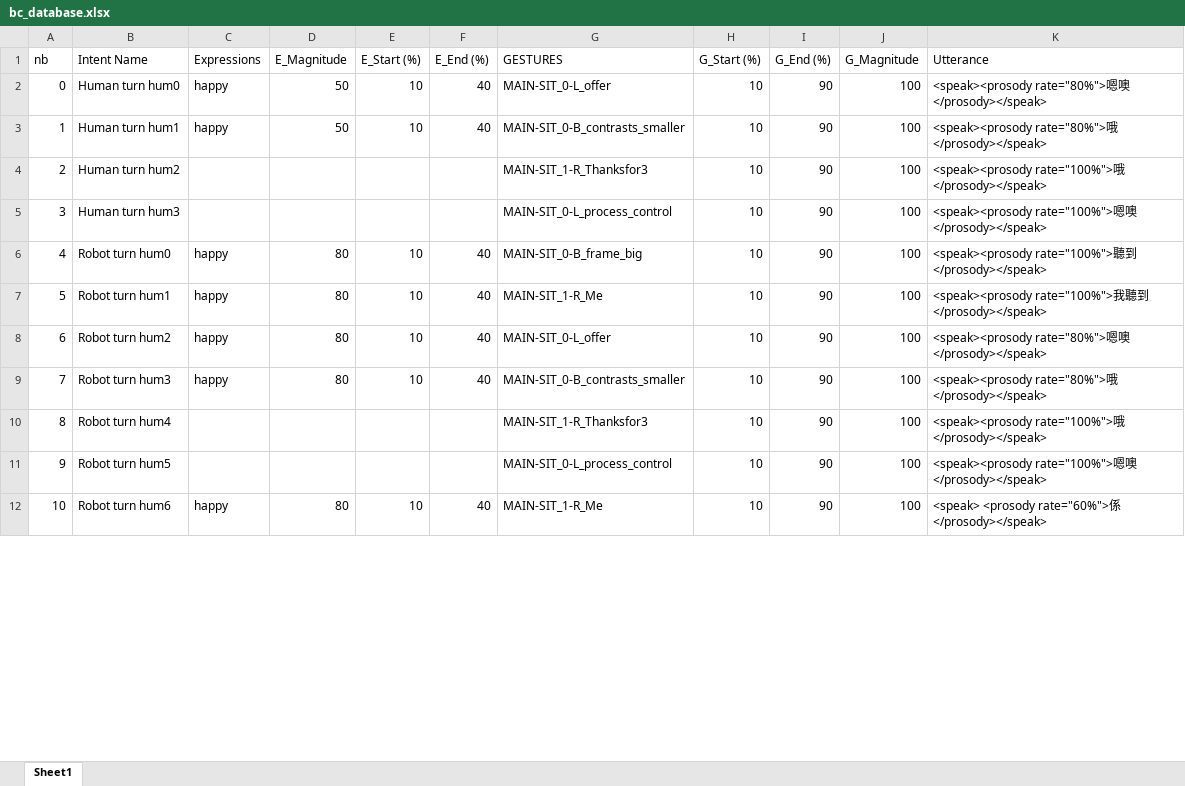
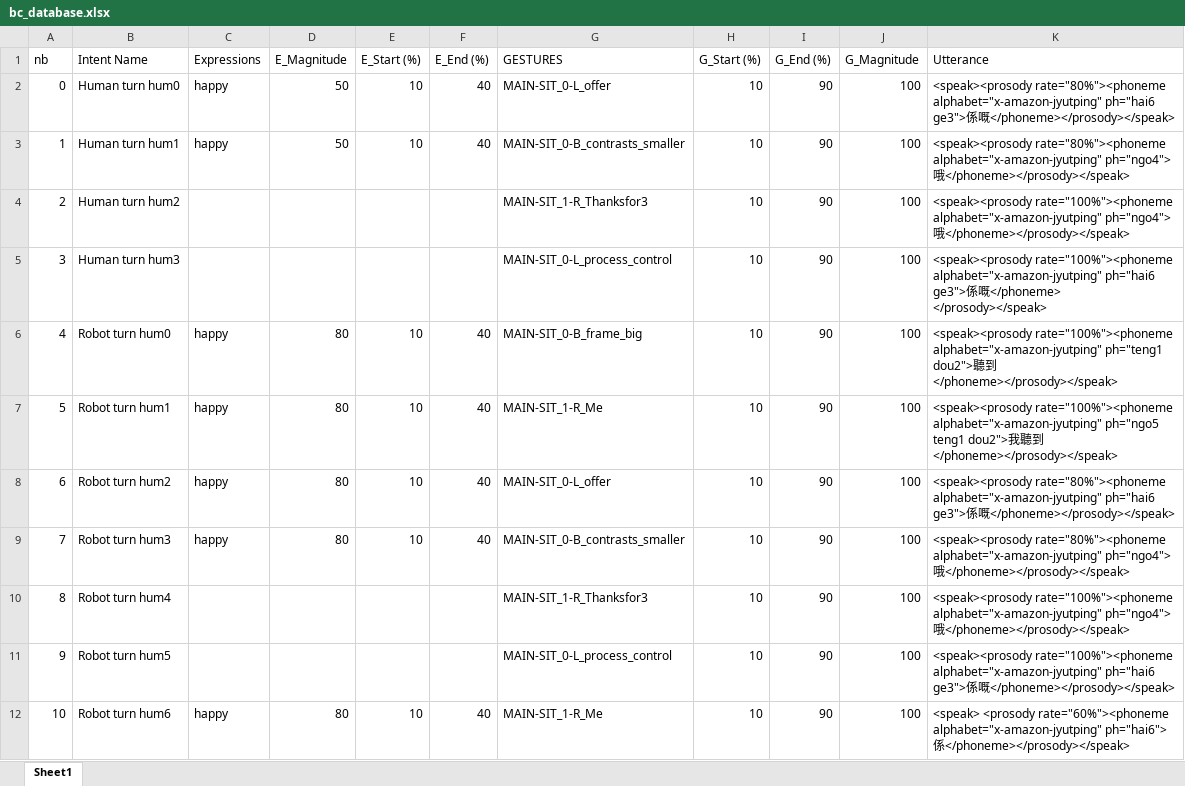
Before and after one commit to HKUST-NISL/Grace_Instantaneous_Policy, an Excel workbook: database/bc_database.xlsx, sheet Sheet1, drawn as a sheet; only a part is shown; values as stored, in another font and other column widths than the file's, no borders; the diff covers the shown part only; the diff names each change by its address in the sheet, - before the commit and + after, or states it on an @@ line.

```diff
--- a/database/bc_database.xlsx (sheet Sheet1)
+++ b/database/bc_database.xlsx (sheet Sheet1)
-K2 (Utterance): <speak><prosody rate="80%">嗯噢</prosody></speak>
+K2 (Utterance): <speak><prosody rate="80%"><phoneme alphabet="x-amazon-jyutping" ph="hai6 ge3">係嘅</phoneme></prosody></speak>
-K3 (Utterance): <speak><prosody rate="80%">哦</prosody></speak>
+K3 (Utterance): <speak><prosody rate="80%"><phoneme alphabet="x-amazon-jyutping" ph="ngo4">哦</phoneme></prosody></speak>
-K4 (Utterance): <speak><prosody rate="100%">哦</prosody></speak>
+K4 (Utterance): <speak><prosody rate="100%"><phoneme alphabet="x-amazon-jyutping" ph="ngo4">哦</phoneme></prosody></speak>
-K5 (Utterance): <speak><prosody rate="100%">嗯噢</prosody></speak>
+K5 (Utterance): <speak><prosody rate="100%"><phoneme alphabet="x-amazon-jyutping" ph="hai6 ge3">係嘅</phoneme> </prosody></speak>
-K6 (Utterance): <speak><prosody rate="100%">聽到</prosody></speak>
+K6 (Utterance): <speak><prosody rate="100%"><phoneme alphabet="x-amazon-jyutping" ph="teng1 dou2">聽到</phoneme></prosody></speak>
-K7 (Utterance): <speak><prosody rate="100%">我聽到</prosody></speak>
+K7 (Utterance): <speak><prosody rate="100%"><phoneme alphabet="x-amazon-jyutping" ph="ngo5 teng1 dou2">我聽到</phoneme></prosody></speak>
-K8 (Utterance): <speak><prosody rate="80%">嗯噢</prosody></speak>
+K8 (Utterance): <speak><prosody rate="80%"><phoneme alphabet="x-amazon-jyutping" ph="hai6 ge3">係嘅</phoneme></prosody></speak>
-K9 (Utterance): <speak><prosody rate="80%">哦</prosody></speak>
+K9 (Utterance): <speak><prosody rate="80%"><phoneme alphabet="x-amazon-jyutping" ph="ngo4">哦</phoneme></prosody></speak>
-K10 (Utterance): <speak><prosody rate="100%">哦</prosody></speak>
+K10 (Utterance): <speak><prosody rate="100%"><phoneme alphabet="x-amazon-jyutping" ph="ngo4">哦</phoneme></prosody></speak>
-K11 (Utterance): <speak><prosody rate="100%">嗯噢</prosody></speak>
+K11 (Utterance): <speak><prosody rate="100%"><phoneme alphabet="x-amazon-jyutping" ph="hai6 ge3">係嘅</phoneme></prosody></speak>
-K12 (Utterance): <speak> <prosody rate="60%">係</prosody></speak>
+K12 (Utterance): <speak> <prosody rate="60%"><phoneme alphabet="x-amazon-jyutping" ph="hai6">係</phoneme></prosody></speak>
```
Also changed, not shown: 11 edited cells elsewhere in this sheet, 1 other file.
